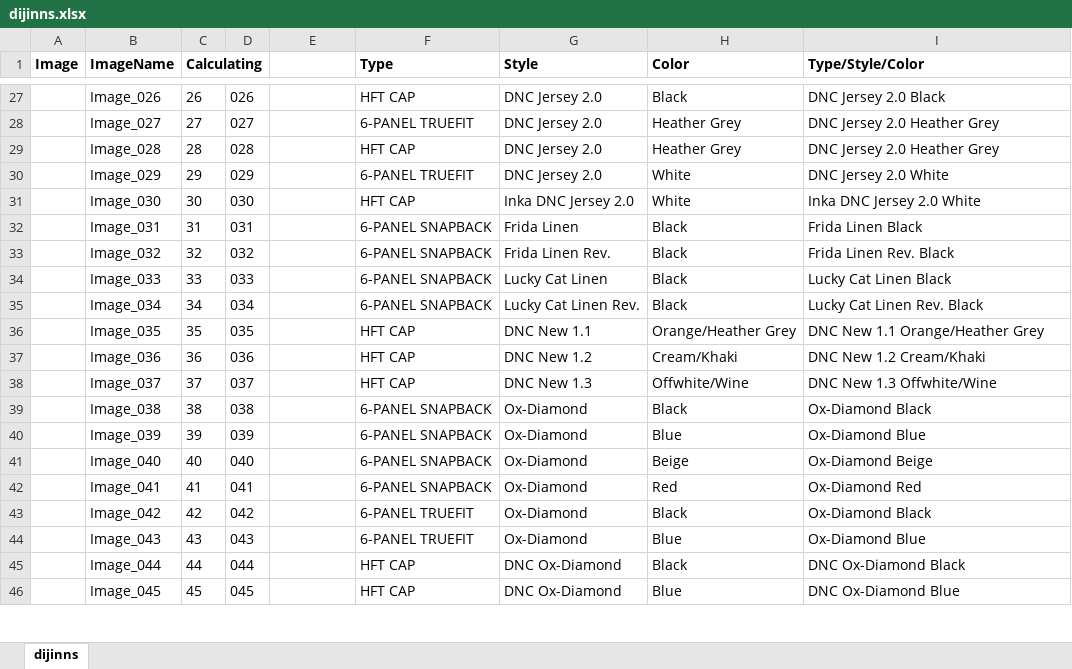
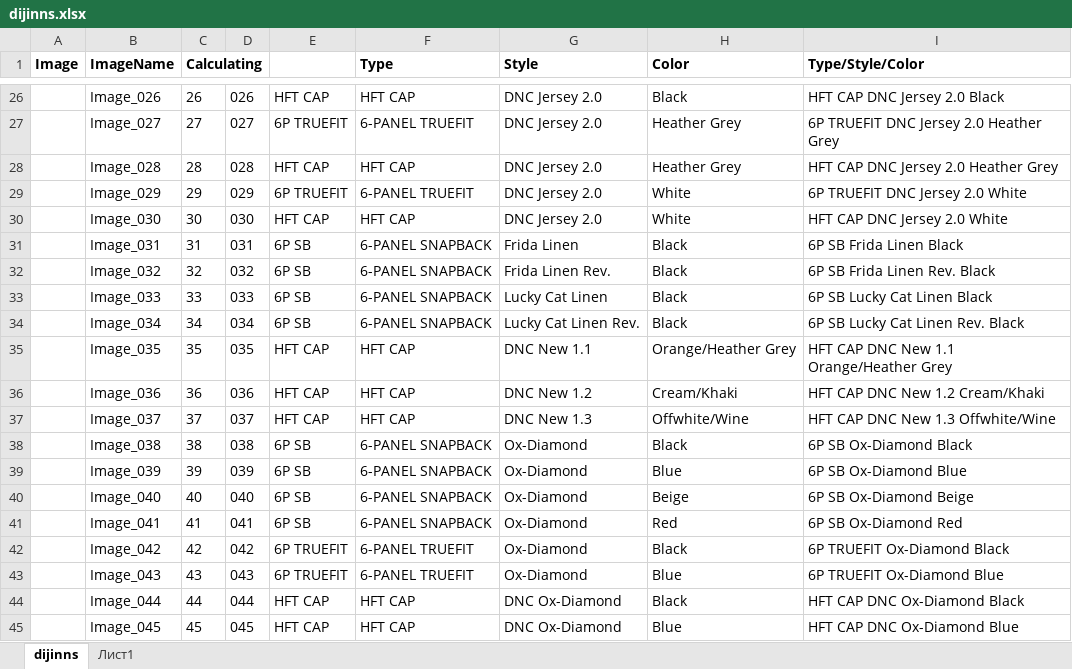
Before and after one commit to seyanaracore/HatsAndCaps, an Excel workbook: Excel/Dijinns/dijinns.xlsx, sheet dijinns, drawn as a sheet; only a part is shown, gaps mark what is left out; values as stored, in another font and other column widths than the file's, no borders; charts and pictures not drawn; addresses are those after the commit; the diff covers the shown part only; the diff names each change by its address in the sheet, - before the commit and + after, or states it on an @@ line.

```diff
--- a/Excel/Dijinns/dijinns.xlsx (sheet dijinns)
+++ b/Excel/Dijinns/dijinns.xlsx (sheet dijinns)
+sheet tab: Лист1
-E26: (empty)
+E26: HFT CAP
-I26 (Type/Style/Color): DNC Jersey 2.0 Black
+I26 (Type/Style/Color): HFT CAP DNC Jersey 2.0 Black
-E27: (empty)
+E27: 6P TRUEFIT
-I27 (Type/Style/Color): DNC Jersey 2.0 Heather Grey
+I27 (Type/Style/Color): 6P TRUEFIT DNC Jersey 2.0 Heather Grey
-E28: (empty)
+E28: HFT CAP
-I28 (Type/Style/Color): DNC Jersey 2.0 Heather Grey
+I28 (Type/Style/Color): HFT CAP DNC Jersey 2.0 Heather Grey
-E29: (empty)
+E29: 6P TRUEFIT
-I29 (Type/Style/Color): DNC Jersey 2.0 White
+I29 (Type/Style/Color): 6P TRUEFIT DNC Jersey 2.0 White
-E30: (empty)
+E30: HFT CAP
-G30 (Style): Inka DNC Jersey 2.0
+G30 (Style): DNC Jersey 2.0
-I30 (Type/Style/Color): Inka DNC Jersey 2.0 White
+I30 (Type/Style/Color): HFT CAP DNC Jersey 2.0 White
-E31:E34: (empty)
+E31:E34: 6P SB
-I31 (Type/Style/Color): Frida Linen Black
+I31 (Type/Style/Color): 6P SB Frida Linen Black
-I32 (Type/Style/Color): Frida Linen Rev. Black
+I32 (Type/Style/Color): 6P SB Frida Linen Rev. Black
-I33 (Type/Style/Color): Lucky Cat Linen Black
+I33 (Type/Style/Color): 6P SB Lucky Cat Linen Black
-I34 (Type/Style/Color): Lucky Cat Linen Rev. Black
+I34 (Type/Style/Color): 6P SB Lucky Cat Linen Rev. Black
-E35:E37: (empty)
+E35:E37: HFT CAP
-I35 (Type/Style/Color): DNC New 1.1 Orange/Heather Grey
+I35 (Type/Style/Color): HFT CAP DNC New 1.1 Orange/Heather Grey
-I36 (Type/Style/Color): DNC New 1.2 Cream/Khaki
+I36 (Type/Style/Color): HFT CAP DNC New 1.2 Cream/Khaki
-I37 (Type/Style/Color): DNC New 1.3 Offwhite/Wine
+I37 (Type/Style/Color): HFT CAP DNC New 1.3 Offwhite/Wine
-E38:E41: (empty)
+E38:E41: 6P SB
-I38 (Type/Style/Color): Ox-Diamond Black
+I38 (Type/Style/Color): 6P SB Ox-Diamond Black
-I39 (Type/Style/Color): Ox-Diamond Blue
+I39 (Type/Style/Color): 6P SB Ox-Diamond Blue
-I40 (Type/Style/Color): Ox-Diamond Beige
+I40 (Type/Style/Color): 6P SB Ox-Diamond Beige
-I41 (Type/Style/Color): Ox-Diamond Red
+I41 (Type/Style/Color): 6P SB Ox-Diamond Red
-E42:E43: (empty)
+E42:E43: 6P TRUEFIT
-I42 (Type/Style/Color): Ox-Diamond Black
+I42 (Type/Style/Color): 6P TRUEFIT Ox-Diamond Black
-I43 (Type/Style/Color): Ox-Diamond Blue
+I43 (Type/Style/Color): 6P TRUEFIT Ox-Diamond Blue
-E44:E45: (empty)
+E44:E45: HFT CAP
-I44 (Type/Style/Color): DNC Ox-Diamond Black
+I44 (Type/Style/Color): HFT CAP DNC Ox-Diamond Black
-I45 (Type/Style/Color): DNC Ox-Diamond Blue
+I45 (Type/Style/Color): HFT CAP DNC Ox-Diamond Blue
```
Also changed, not shown: 1 removed row and 286 edited cells elsewhere in this sheet, formulas that keep their value, charts or pictures, 1 other file.
